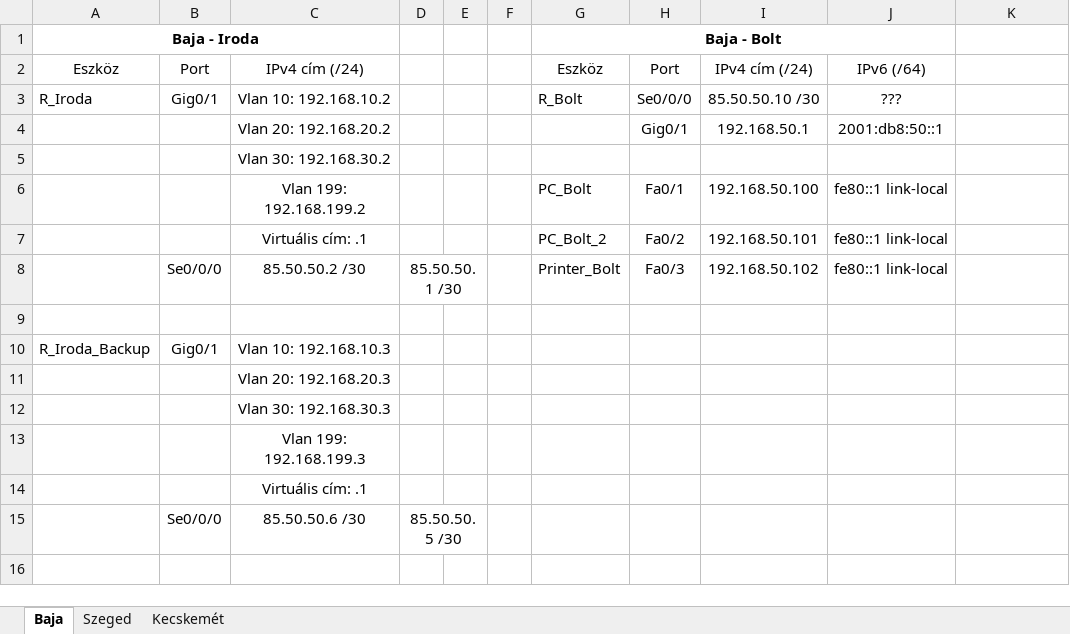
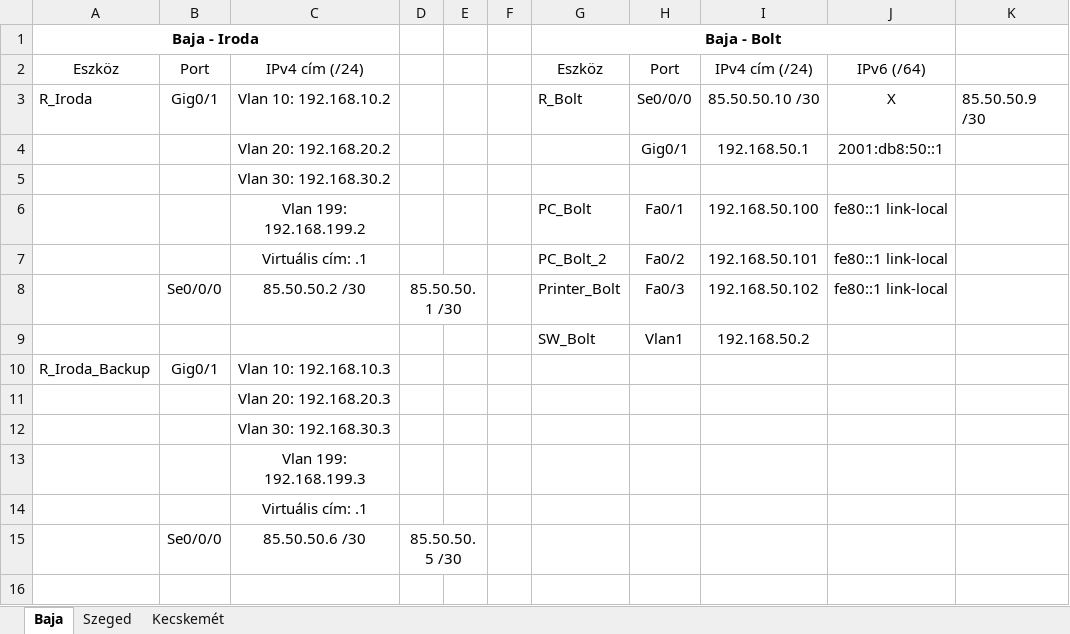
Before and after one commit to Valentin0216/duonetwork, an Excel workbook: DuoNetwork - IP címek.xlsx, sheet Baja, drawn as a sheet; only a part is shown; values as stored, in another font and other column widths than the file's, no borders; the diff names each change by its address in the sheet, - before the commit and + after, or states it on an @@ line.

```diff
--- a/DuoNetwork - IP címek.xlsx (sheet Baja)
+++ b/DuoNetwork - IP címek.xlsx (sheet Baja)
-J3: ???
+J3: X
-K3: (empty)
+K3: 85.50.50.9 /30
-row 9: (empty)
+row 9:  |  |  |  |  |  | SW_Bolt | Vlan1 | 192.168.50.2
```
Also changed, not shown: sheet Kecskemét, sheet Szeged.
